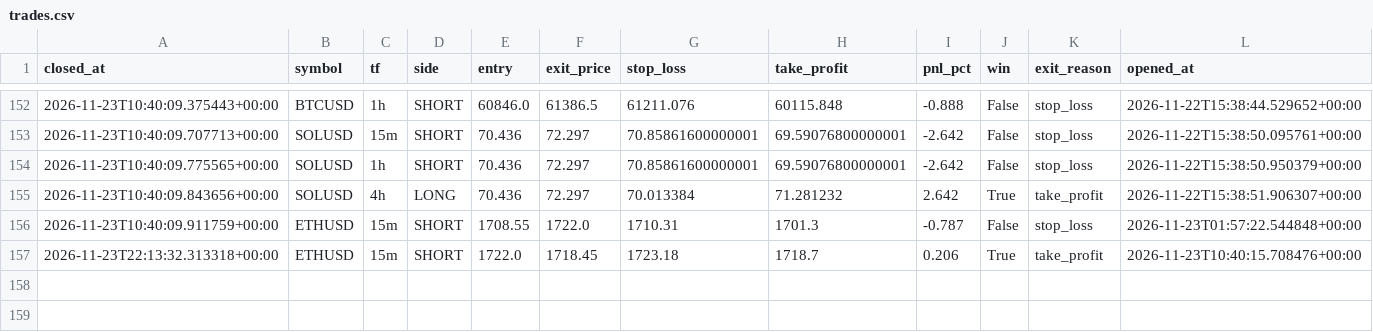
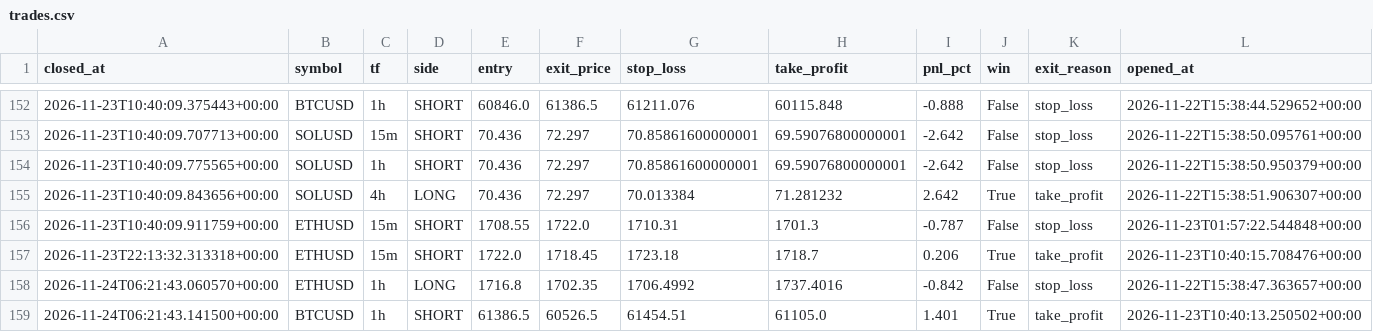
Before and after one commit to prabeensahu123-ui/leverage-rebooted, a CSV file: algo_bot/trades.csv, drawn as a sheet; only a part is shown, gaps mark what is left out; the diff names each change by its address in the sheet, - before the commit and + after, or states it on an @@ line.

```diff
--- a/algo_bot/trades.csv
+++ b/algo_bot/trades.csv
+row 158: 2026-11-24T06:21:43.060570+00:00 | ETHUSD | 1h | LONG | 1716.8 | 1702.35 | 1706.4992 | 1737.4016 | -0.842 | False | stop_loss | 2026-11-22T15:38:47.363657+00:00
+row 159: 2026-11-24T06:21:43.141500+00:00 | BTCUSD | 1h | SHORT | 61386.5 | 60526.5 | 61454.51 | 61105.0 | 1.401 | True | take_profit | 2026-11-23T10:40:13.250502+00:00
```
Also changed, not shown: 1 other file.
